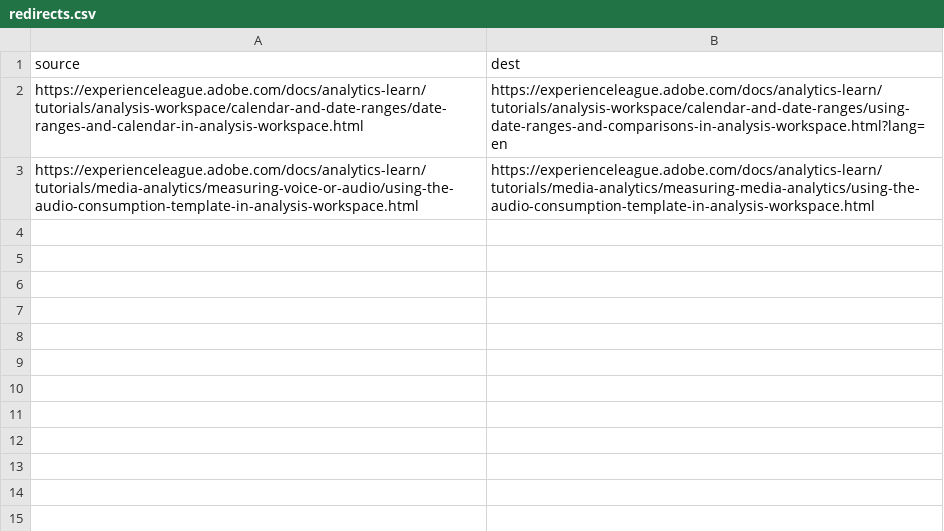
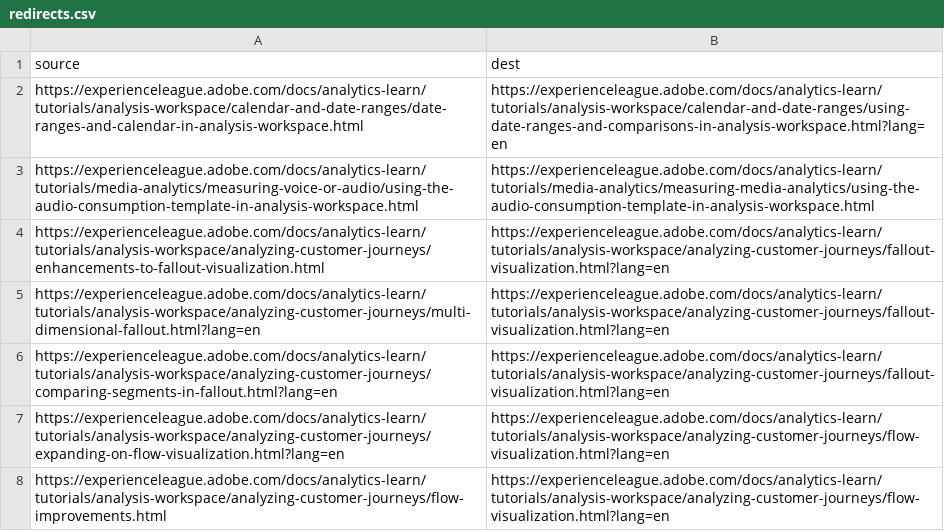
Before and after one commit to AdobeDocs/analytics-learn.de-DE, a CSV file: redirects.csv, drawn as a sheet.

Commit message:
Synced non localizable files from repo .

```diff
--- a/redirects.csv
+++ b/redirects.csv
@@ -3 +3,6 @@ https://experienceleague.adobe.com/docs/analytics-learn/tutorials/analysis-works
 https://experienceleague.adobe.com/docs/analytics-learn/tutorials/media-analytics/measuring-voice-or-audio/using-the-audio-consumption-template-in-analysis-workspace.html,https://experienceleague.adobe.com/docs/analytics-learn/tutorials/media-analytics/measuring-media-analytics/using-the-audio-consumption-template-in-analysis-workspace.html
+https://experienceleague.adobe.com/docs/analytics-learn/tutorials/analysis-workspace/analyzing-customer-journeys/enhancements-to-fallout-visualization.html,https://experienceleague.adobe.com/docs/analytics-learn/tutorials/analysis-workspace/analyzing-customer-journeys/fallout-visualization.html?lang=en
+https://experienceleague.adobe.com/docs/analytics-learn/tutorials/analysis-workspace/analyzing-customer-journeys/multi-dimensional-fallout.html?lang=en,https://experienceleague.adobe.com/docs/analytics-learn/tutorials/analysis-workspace/analyzing-customer-journeys/fallout-visualization.html?lang=en
+https://experienceleague.adobe.com/docs/analytics-learn/tutorials/analysis-workspace/analyzing-customer-journeys/comparing-segments-in-fallout.html?lang=en,https://experienceleague.adobe.com/docs/analytics-learn/tutorials/analysis-workspace/analyzing-customer-journeys/fallout-visualization.html?lang=en
+https://experienceleague.adobe.com/docs/analytics-learn/tutorials/analysis-workspace/analyzing-customer-journeys/expanding-on-flow-visualization.html?lang=en,https://experienceleague.adobe.com/docs/analytics-learn/tutorials/analysis-workspace/analyzing-customer-journeys/flow-visualization.html?lang=en
+https://experienceleague.adobe.com/docs/analytics-learn/tutorials/analysis-workspace/analyzing-customer-journeys/flow-improvements.html,https://experienceleague.adobe.com/docs/analytics-learn/tutorials/analysis-workspace/analyzing-customer-journeys/flow-visualization.html?lang=en
```
